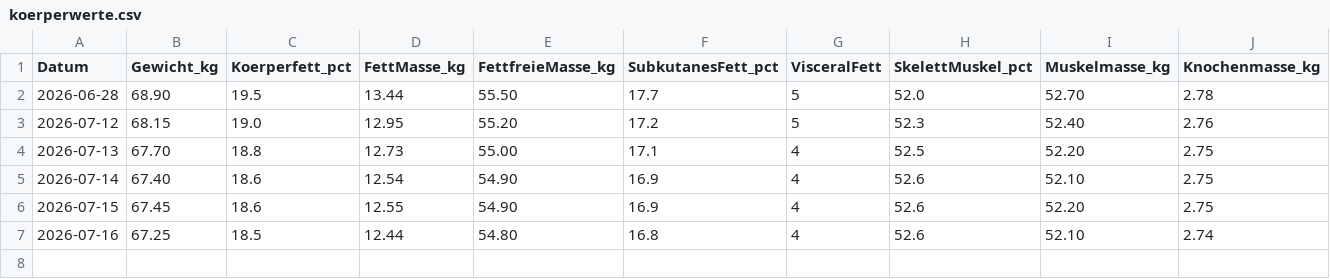
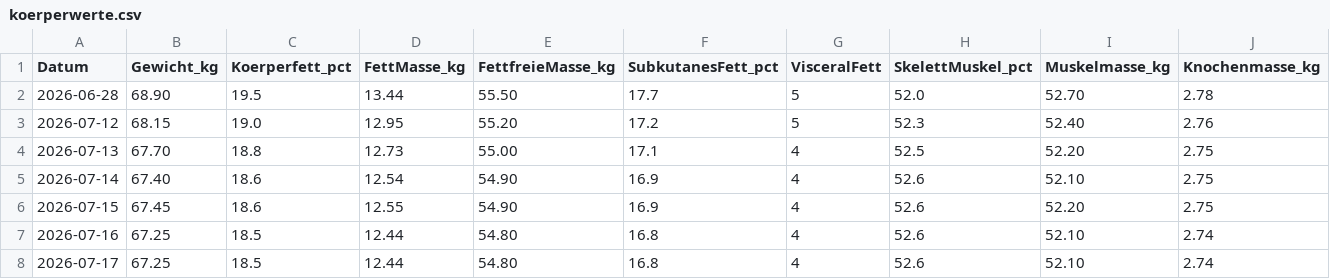
Before and after one commit to derderdunichbist/obsidian-fitnesscoach, a CSV file: data/koerperwerte.csv, drawn as a sheet; only a part is shown; rows hold the shown columns only; the diff names each change by its address in the sheet, - before the commit and + after, or states it on an @@ line.

```diff
--- a/data/koerperwerte.csv
+++ b/data/koerperwerte.csv
+row 8: 2026-07-17 | 67.25 | 18.5 | 12.44 | 54.80 | 16.8 | 4 | 52.6 | 52.10 | 2.74
```
Also changed, not shown: 1 other file.
